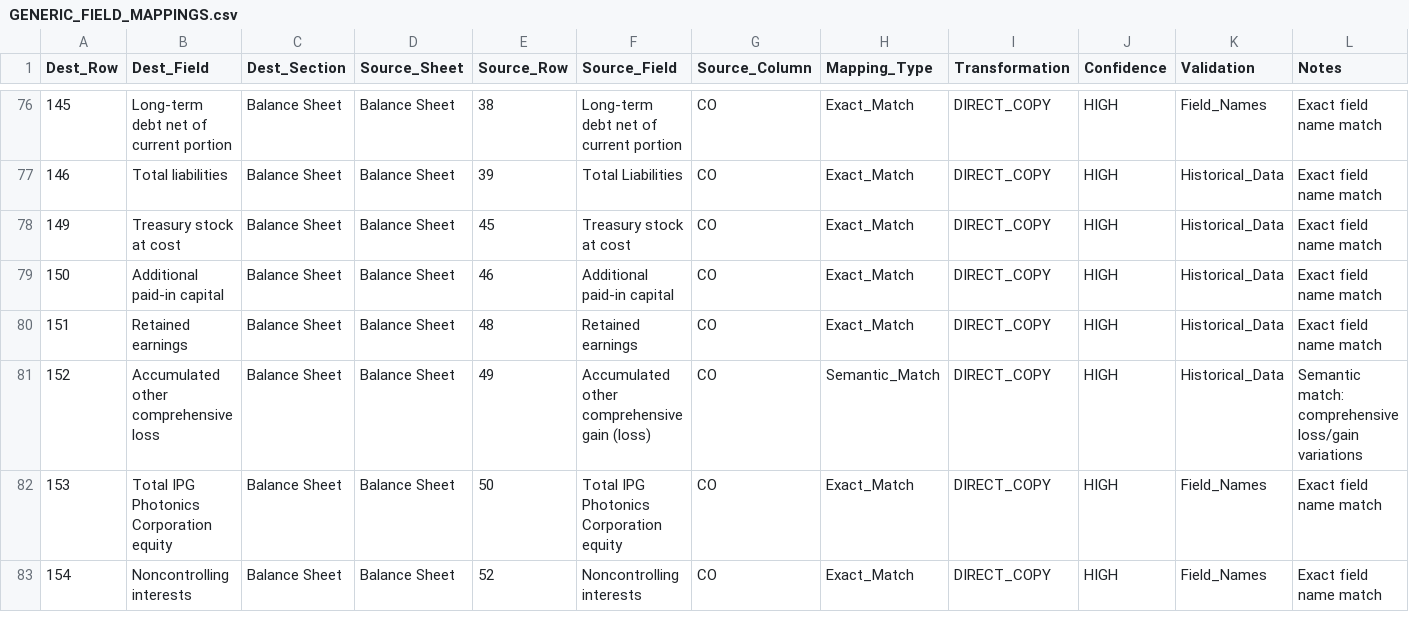
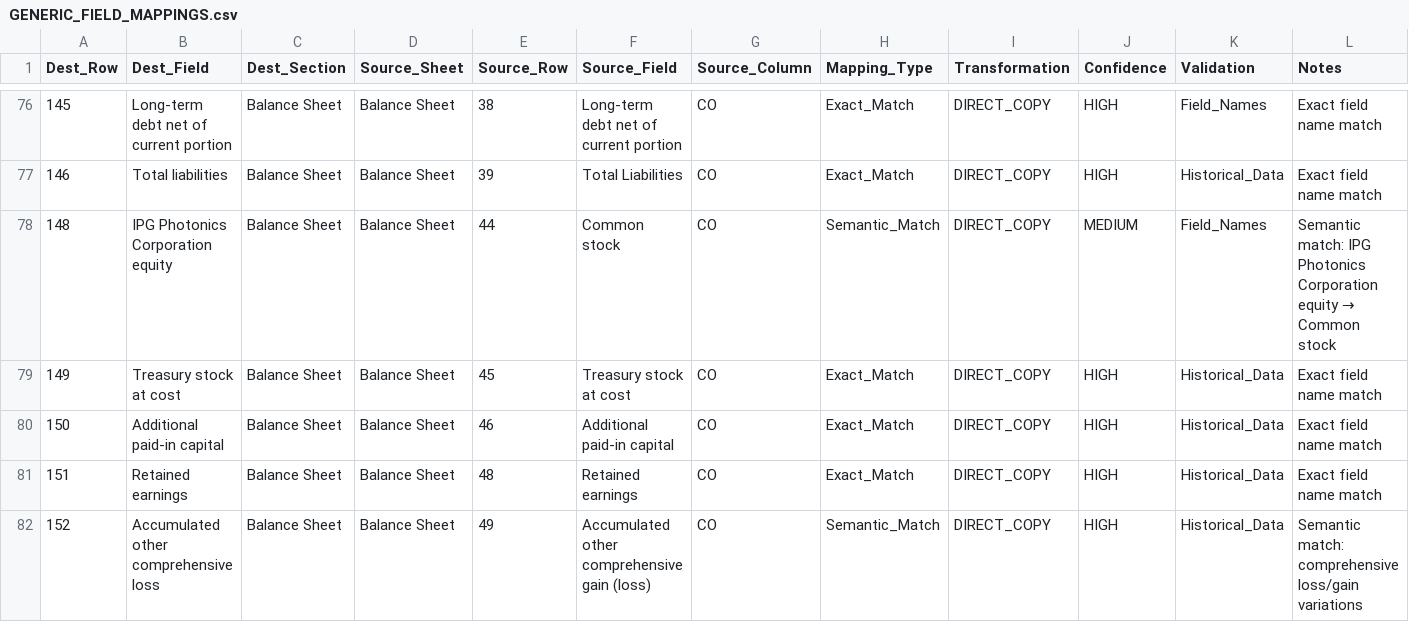
Before and after one commit to MikeVenge/bernstein-new, a CSV file: backend/GENERIC_FIELD_MAPPINGS.csv, drawn as a sheet; only a part is shown, gaps mark what is left out; the shorter side is filled out with more unchanged rows.

Commit message:
Add mapping for row 148: IPG Photonics Corporation equity from Balance Sheet Common stock

```diff
--- a/backend/GENERIC_FIELD_MAPPINGS.csv
+++ b/backend/GENERIC_FIELD_MAPPINGS.csv
@@ -77,2 +77,3 @@ Dest_Row,Dest_Field,Dest_Section,Source_Sheet,Source_Row,Source_Field,Source_Col
 146,Total liabilities,Balance Sheet,Balance Sheet,39,Total Liabilities,CO,Exact_Match,DIRECT_COPY,HIGH,Historical_Data,Exact field name match
+148,IPG Photonics Corporation equity,Balance Sheet,Balance Sheet,44,Common stock,CO,Semantic_Match,DIRECT_COPY,MEDIUM,Field_Names,Semantic match: IPG Photonics Corporation equity → Common stock
 149,Treasury stock at cost,Balance Sheet,Balance Sheet,45,Treasury stock at cost,CO,Exact_Match,DIRECT_COPY,HIGH,Historical_Data,Exact field name match
```
